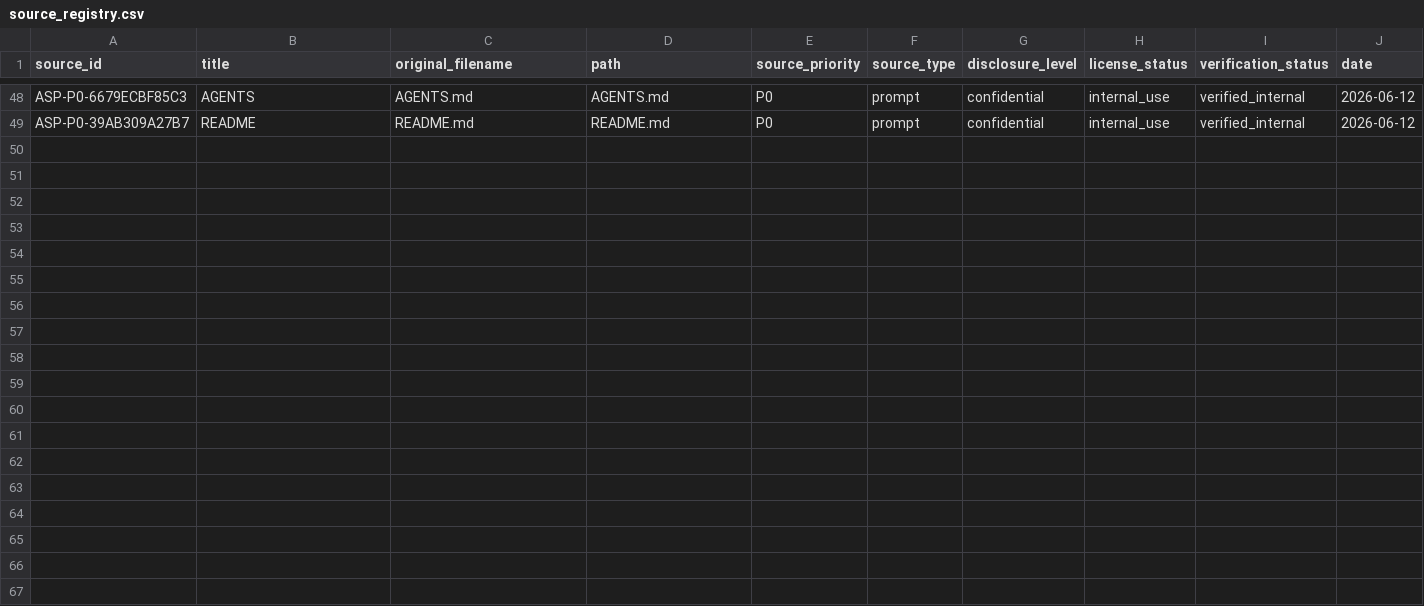
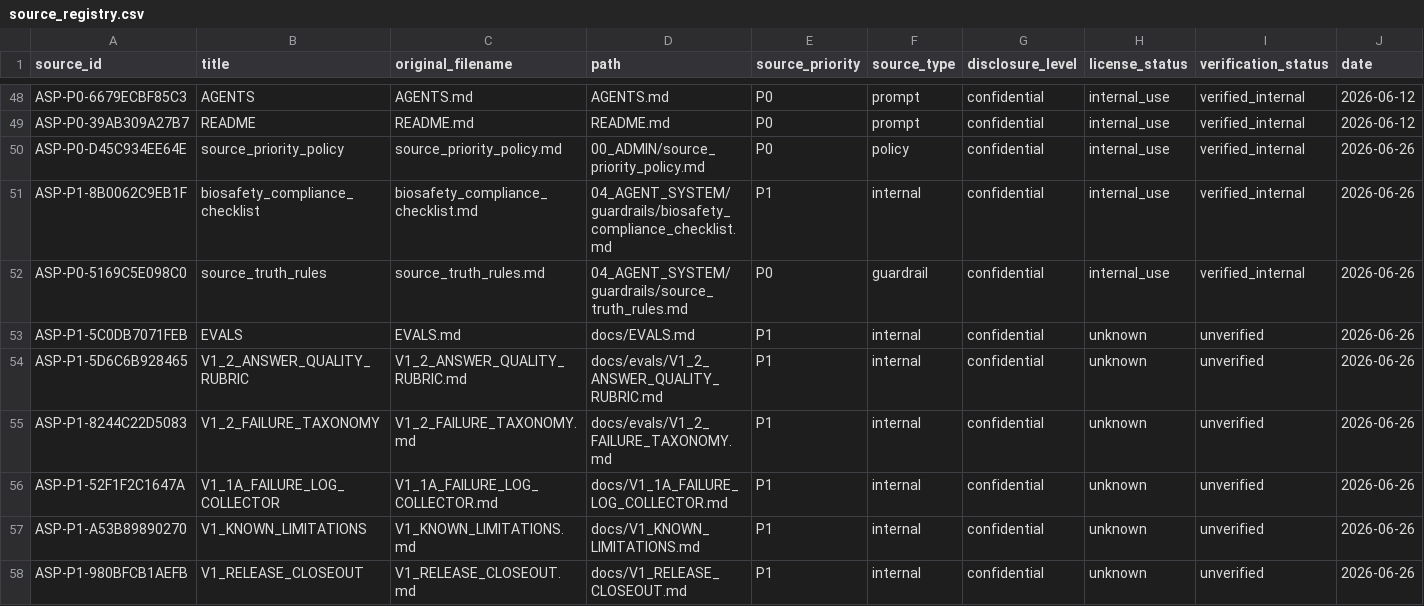
Before and after one commit to neo6bs988-dev/asperitas--RAG-agent, a CSV file: data/source_registry.csv, drawn as a sheet; only a part is shown, gaps mark what is left out; rows hold the shown columns only; the diff names each change by its address in the sheet, - before the commit and + after, or states it on an @@ line.

Commit message:
Add V1.3B source coverage backfill

```diff
--- a/data/source_registry.csv
+++ b/data/source_registry.csv
+row 50: ASP-P0-D45C934EE64E | source_priority_policy | source_priority_policy.md | 00_ADMIN/source_priority_policy.md | P0 | policy | confidential | internal_use | verified_internal | 2026-06-26
+row 51: ASP-P1-8B0062C9EB1F | biosafety_compliance_checklist | biosafety_compliance_checklist.md | 04_AGENT_SYSTEM/guardrails/biosafety_compliance_checklist.md | P1 | internal | confidential | internal_use | verified_internal | 2026-06-26
+row 52: ASP-P0-5169C5E098C0 | source_truth_rules | source_truth_rules.md | 04_AGENT_SYSTEM/guardrails/source_truth_rules.md | P0 | guardrail | confidential | internal_use | verified_internal | 2026-06-26
+row 53: ASP-P1-5C0DB7071FEB | EVALS | EVALS.md | docs/EVALS.md | P1 | internal | confidential | unknown | unverified | 2026-06-26
+row 54: ASP-P1-5D6C6B928465 | V1_2_ANSWER_QUALITY_RUBRIC | V1_2_ANSWER_QUALITY_RUBRIC.md | docs/evals/V1_2_ANSWER_QUALITY_RUBRIC.md | P1 | internal | confidential | unknown | unverified | 2026-06-26
+row 55: ASP-P1-8244C22D5083 | V1_2_FAILURE_TAXONOMY | V1_2_FAILURE_TAXONOMY.md | docs/evals/V1_2_FAILURE_TAXONOMY.md | P1 | internal | confidential | unknown | unverified | 2026-06-26
+row 56: ASP-P1-52F1F2C1647A | V1_1A_FAILURE_LOG_COLLECTOR | V1_1A_FAILURE_LOG_COLLECTOR.md | docs/V1_1A_FAILURE_LOG_COLLECTOR.md | P1 | internal | confidential | unknown | unverified | 2026-06-26
+row 57: ASP-P1-A53B89890270 | V1_KNOWN_LIMITATIONS | V1_KNOWN_LIMITATIONS.md | docs/V1_KNOWN_LIMITATIONS.md | P1 | internal | confidential | unknown | unverified | 2026-06-26
+row 58: ASP-P1-980BFCB1AEFB | V1_RELEASE_CLOSEOUT | V1_RELEASE_CLOSEOUT.md | docs/V1_RELEASE_CLOSEOUT.md | P1 | internal | confidential | unknown | unverified | 2026-06-26
```
Also changed, not shown: 7 other files.
